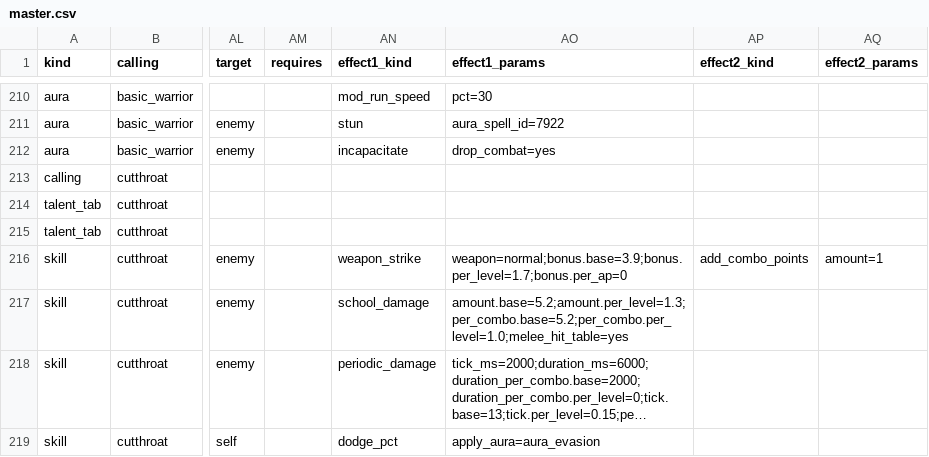
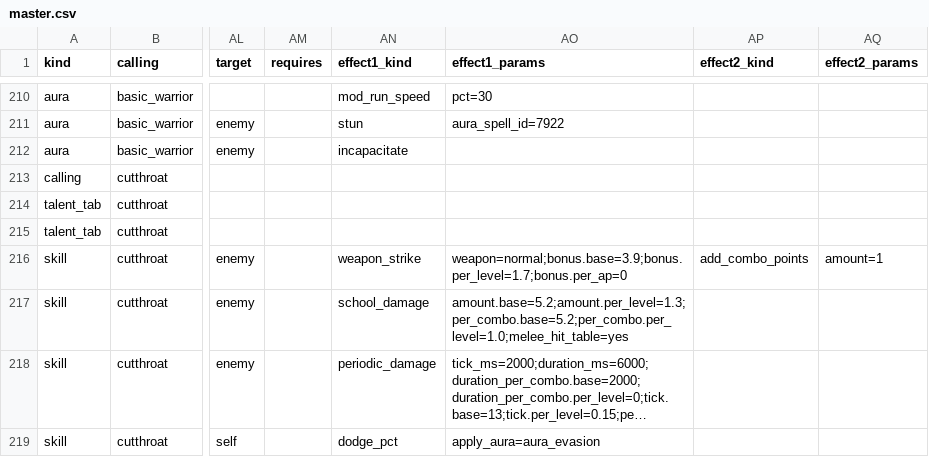
Before and after one commit to dmavs412/twilights-eve-wow, a CSV file: data/twilights-eve/master.csv, drawn as a sheet; only a part is shown, gaps mark what is left out; long unchanged cells end in …; the diff names each change by its address in the sheet, - before the commit and + after, or states it on an @@ line.

```diff
--- a/data/twilights-eve/master.csv
+++ b/data/twilights-eve/master.csv
-AO212 (effect1_params): drop_combat=yes
+AO212 (effect1_params): (empty)
```
Also changed, not shown: 11 other files.
